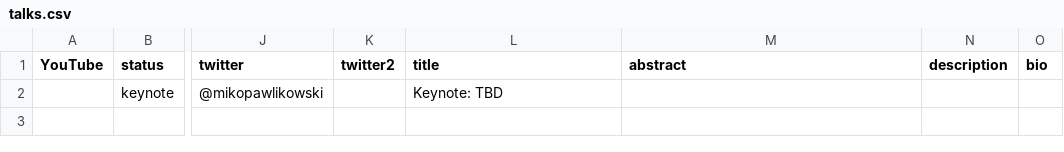
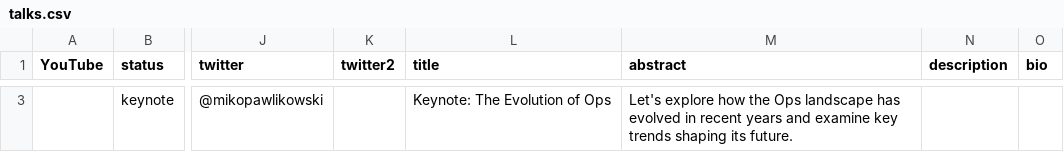
Before and after one commit to sreday/website, a CSV file: 2025-nyc-q1/_db/talks.csv, drawn as a sheet; only a part is shown, gaps mark what is left out; addresses are those after the commit; the diff covers the shown part only; the diff names each change by its address in the sheet, - before the commit and + after, or states it on an @@ line.

Commit message:
Add files via upload

```diff
--- a/2025-nyc-q1/_db/talks.csv
+++ b/2025-nyc-q1/_db/talks.csv
-L3 (title): Keynote: TBD
+L3 (title): Keynote: The Evolution of Ops
-M3 (abstract): (empty)
+M3 (abstract): Let's explore how the Ops landscape has evolved in recent years and examine key trends shaping its future.
```
Also changed, not shown: 1 added row elsewhere in this file.
